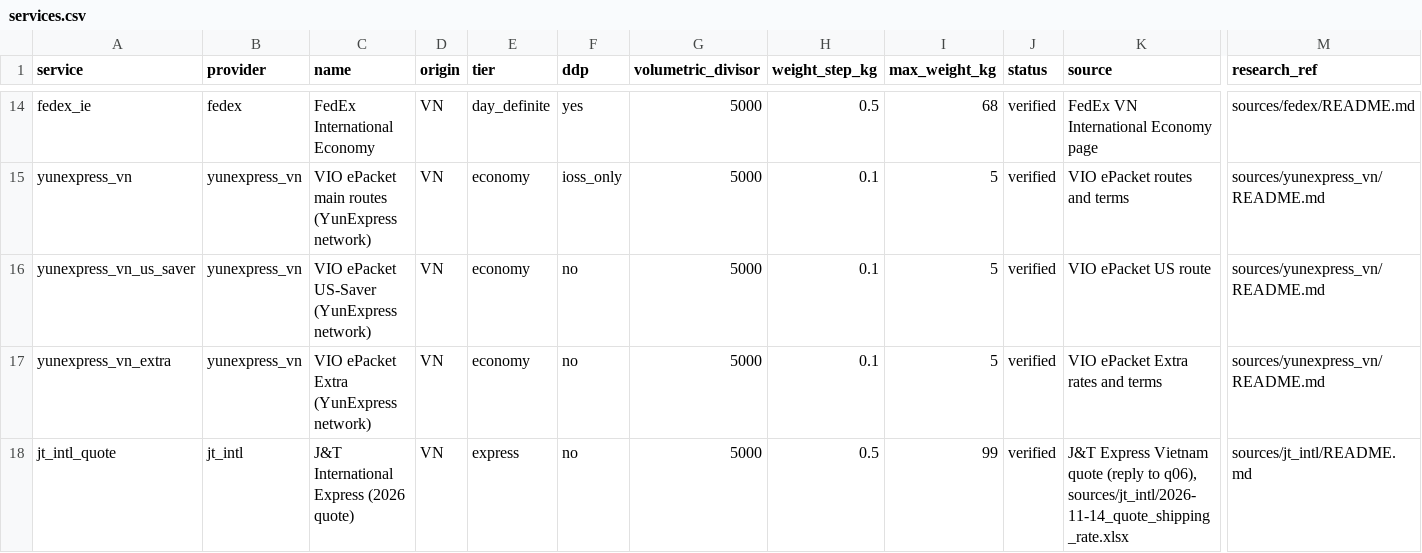
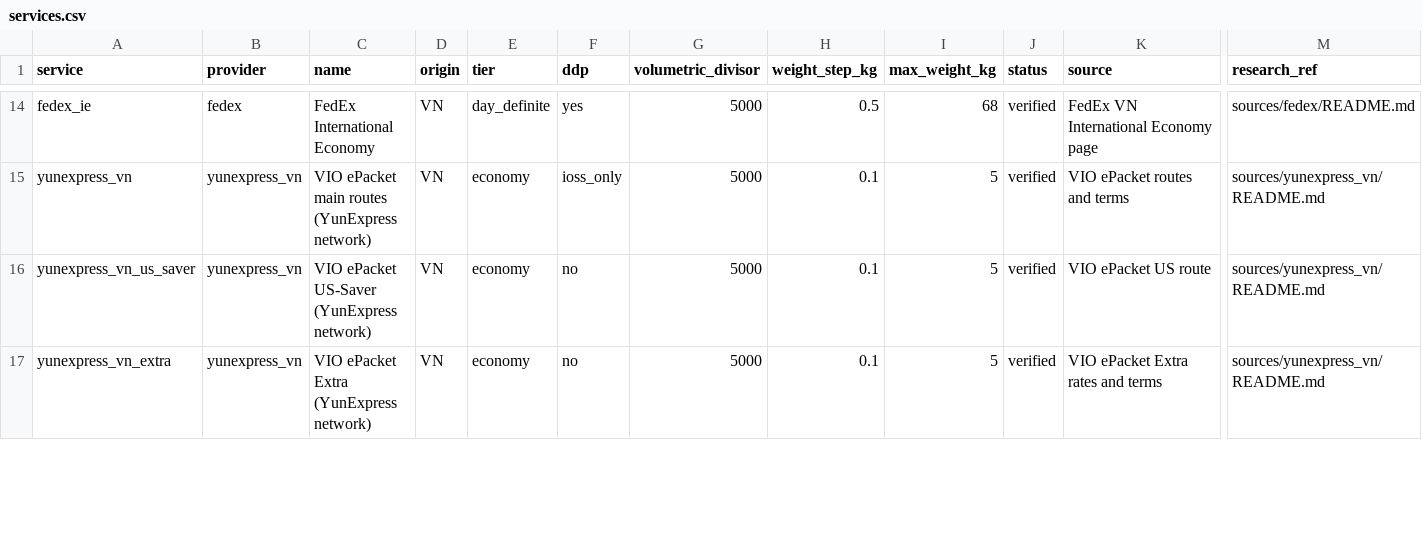
Before and after one commit to florianmarkusse/merchant-of-record, a CSV file: docs/markets/services.csv, drawn as a sheet; only a part is shown, gaps mark what is left out; rows hold the shown columns only; the diff covers the shown part only; the diff names each change by its address in the sheet, - before the commit and + after, or states it on an @@ line.

```diff
--- a/docs/markets/services.csv
+++ b/docs/markets/services.csv
-row 18: jt_intl_quote | jt_intl | J&T International Express (2026 quote) | VN | express | no | 5000 | 0.5 | 99 | verified | J&T Express Vietnam quote (reply to q06), sources/jt_intl/2026-11-14_quote_shipping_rate.xlsx | sources/jt_intl/README.md
```
Also changed, not shown: 3 edited cells elsewhere in this file, docs/markets/questions.csv, docs/markets/rate_cards.csv, 8 other files.
